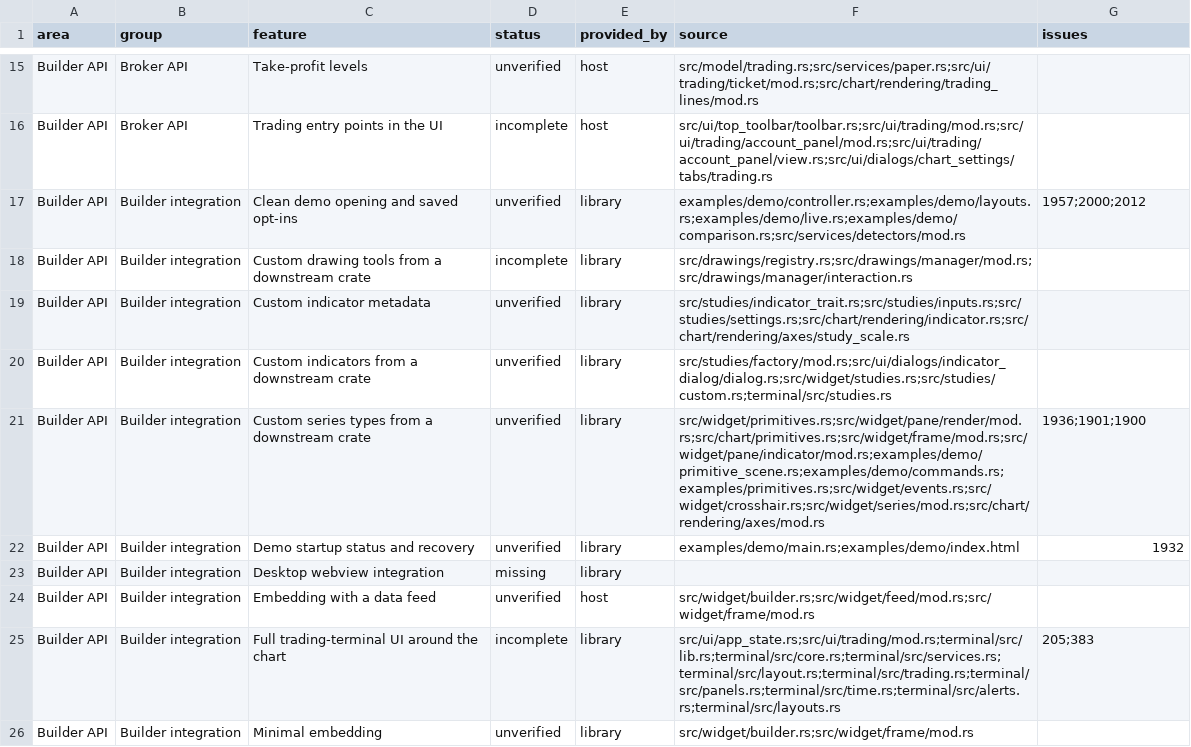
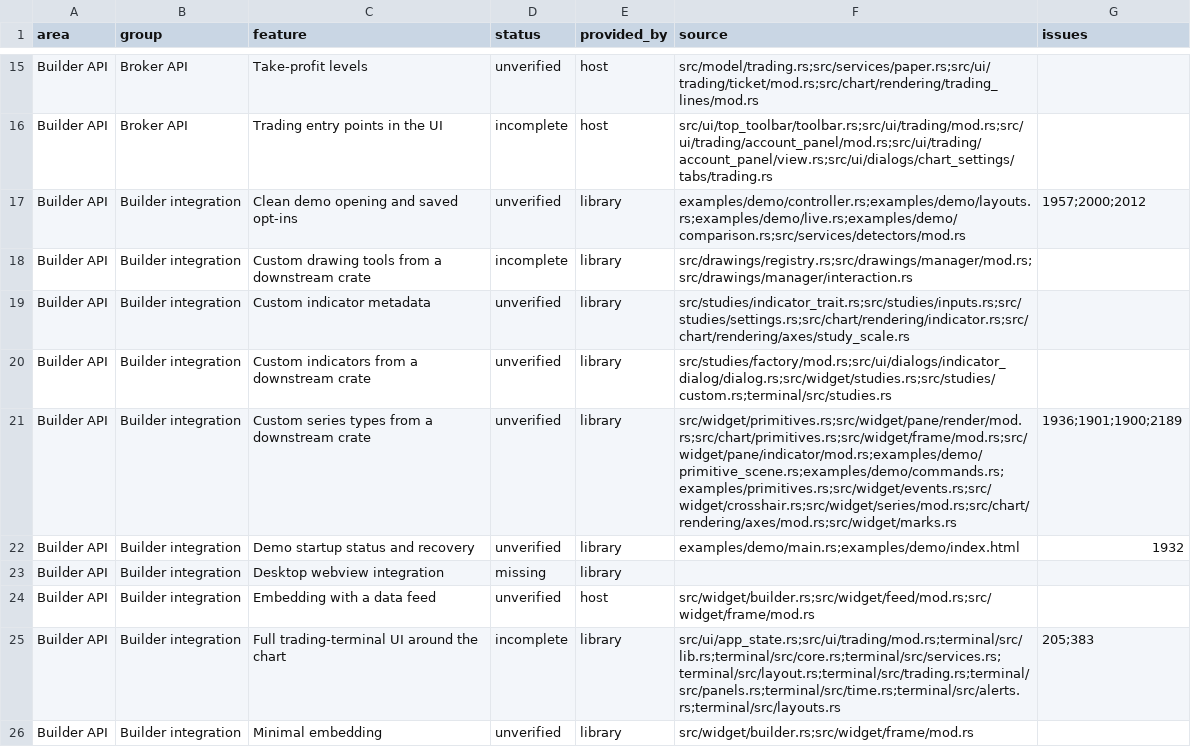
Before and after one commit to userFRM/egui-charts, a CSV file: docs/progress/features.csv, drawn as a sheet; only a part is shown, gaps mark what is left out; the diff covers the shown part only.

Commit message:
docs(progress): record event hit testing fixes
Link the affected capabilities to their fixes so the public progress page reflects the branch while retaining the remaining event work and independent verification requirements.

```diff
--- a/docs/progress/features.csv
+++ b/docs/progress/features.csv
@@ -20,3 +20,3 @@ Builder API,Builder integration,Custom indicator metadata,unverified,library,src
 Builder API,Builder integration,Custom indicators from a downstream crate,unverified,library,src/studies/factory/mod.rs;src/ui/dialogs/indicator_dialog/dialog.rs;src/widget/studies.rs;src/studies/custom.rs;terminal/src/studies.rs,
-Builder API,Builder integration,Custom series types from a downstream crate,unverified,library,src/widget/primitives.rs;src/widget/pane/render/mod.rs;src/chart/primitives.rs;src/widget/frame/mod.rs;src/widget/pane/indicator/mod.rs;examples/demo/primitive_scene.rs;examples/demo/commands.rs;examples/primitives.rs;src/widget/events.rs;src/widget/crosshair.rs;src/widget/series/mod.rs;src/chart/rendering/axes/mod.rs,1936;1901;1900
+Builder API,Builder integration,Custom series types from a downstream crate,unverified,library,src/widget/primitives.rs;src/widget/pane/render/mod.rs;src/chart/primitives.rs;src/widget/frame/mod.rs;src/widget/pane/indicator/mod.rs;examples/demo/primitive_scene.rs;examples/demo/commands.rs;examples/primitives.rs;src/widget/events.rs;src/widget/crosshair.rs;src/widget/series/mod.rs;src/chart/rendering/axes/mod.rs;src/widget/marks.rs,1936;1901;1900;2189
 Builder API,Builder integration,Demo startup status and recovery,unverified,library,examples/demo/main.rs;examples/demo/index.html,1932
```
Also changed, not shown: 5 edited cells elsewhere in this file.
